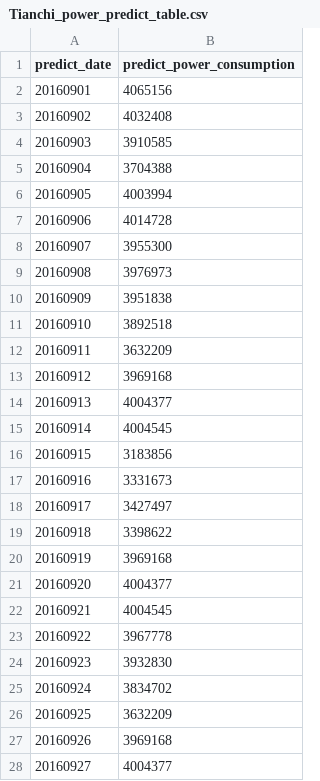
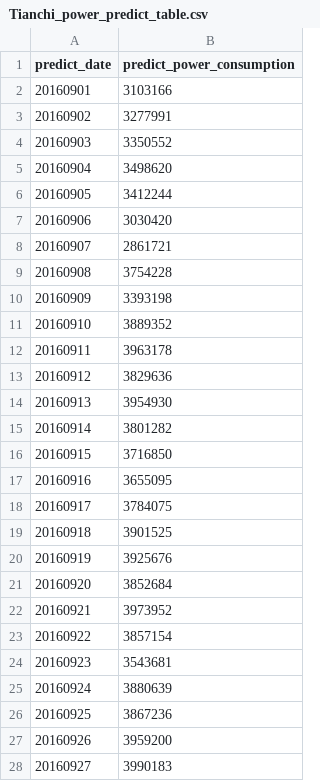
Before and after one commit to zolobdz/AI_Power_Predict, a CSV file: Tianchi_power_predict_table.csv, drawn as a sheet; only a part is shown; the diff covers the shown part only.

```diff
--- a/Tianchi_power_predict_table.csv
+++ b/Tianchi_power_predict_table.csv
@@ -1,28 +1,28 @@
 predict_date,predict_power_consumption
-20160901,4065156
-20160902,4032408
-20160903,3910585
-20160904,3704388
-20160905,4003994
-20160906,4014728
-20160907,3955300
-20160908,3976973
-20160909,3951838
-20160910,3892518
-20160911,3632209
-20160912,3969168
-20160913,4004377
-20160914,4004545
-20160915,3183856
-20160916,3331673
-20160917,3427497
-20160918,3398622
-20160919,3969168
-20160920,4004377
-20160921,4004545
-20160922,3967778
-20160923,3932830
-20160924,3834702
-20160925,3632209
-20160926,3969168
-20160927,4004377
+20160901,3103166
+20160902,3277991
+20160903,3350552
+20160904,3498620
+20160905,3412244
+20160906,3030420
+20160907,2861721
+20160908,3754228
+20160909,3393198
+20160910,3889352
+20160911,3963178
+20160912,3829636
+20160913,3954930
+20160914,3801282
+20160915,3716850
+20160916,3655095
+20160917,3784075
+20160918,3901525
+20160919,3925676
+20160920,3852684
+20160921,3973952
+20160922,3857154
+20160923,3543681
+20160924,3880639
+20160925,3867236
+20160926,3959200
+20160927,3990183
```
Also changed, not shown: 1 added row and 3 edited cells elsewhere in this file, helper_data/predict/temperaturePredict.csv, helper_data/temp/future.csv, 7 other files.
